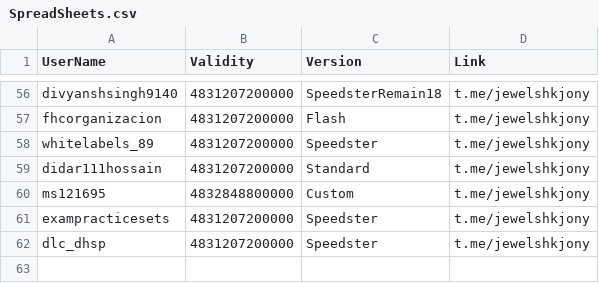
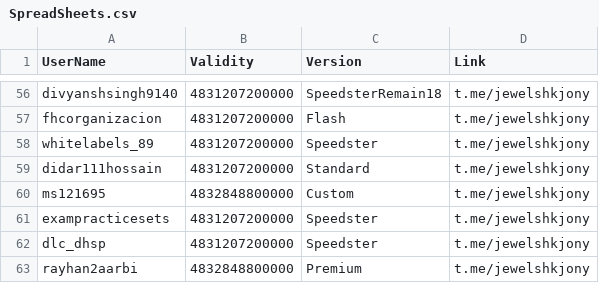
Before and after one commit to jewelshkjony/PublicFolder, a CSV file: SpreadSheets.csv, drawn as a sheet; only a part is shown, gaps mark what is left out; the diff names each change by its address in the sheet, - before the commit and + after, or states it on an @@ line.

Commit message:
Added rayhan2aarbi for SpreadSheets
Registered with Premium Edition

```diff
--- a/SpreadSheets.csv
+++ b/SpreadSheets.csv
+row 63: rayhan2aarbi | 4832848800000 | Premium | t.me/jewelshkjony
```
